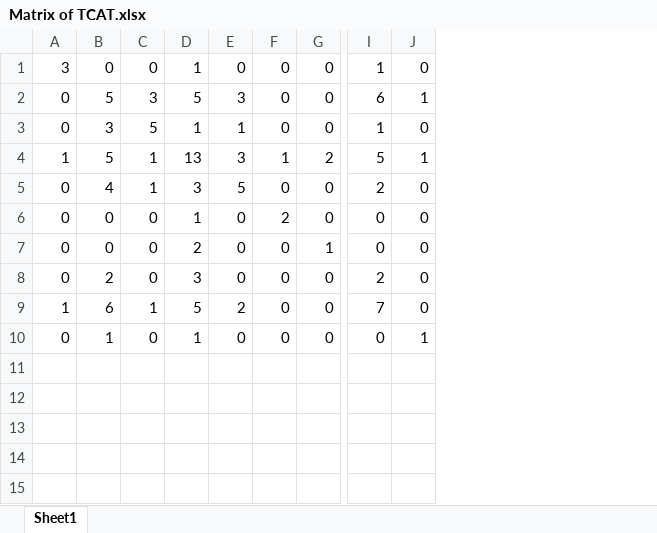
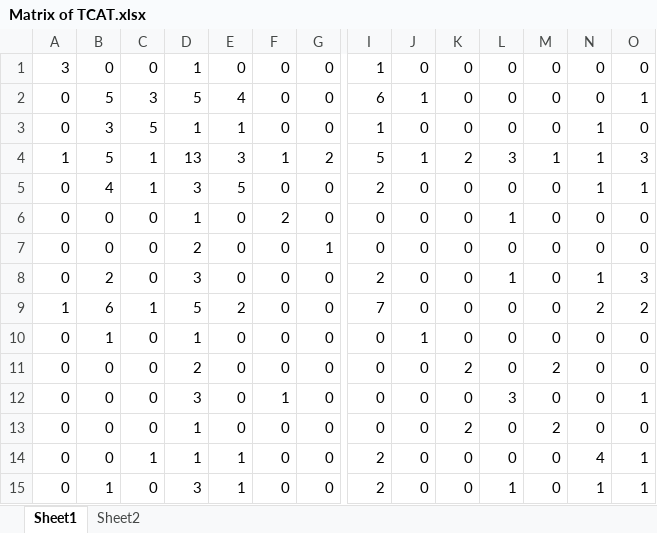
Before and after one commit to Ming-DeMers/TCAT-Network-and-Fiedler-Set-Project, an Excel workbook: Matrix of TCAT.xlsx, sheet Sheet1, drawn as a sheet; only a part is shown, gaps mark what is left out; values as stored, in another font and other column widths than the file's, no borders; rows hold the shown columns only; the diff names each change by its address in the sheet, - before the commit and + after, or states it on an @@ line.

```diff
--- a/Matrix of TCAT.xlsx (sheet Sheet1)
+++ b/Matrix of TCAT.xlsx (sheet Sheet1)
+sheet tab: Sheet2
+column K, rows 1-10: 0 | 0 | 0 | 2 | 0 | 0 | 0 | 0 | 0 | 0
+column L, rows 1-10: 0 | 0 | 0 | 3 | 0 | 1 | 0 | 1 | 0 | 0
+column M, rows 1-10: 0 | 0 | 0 | 1 | 0 | 0 | 0 | 0 | 0 | 0
+column N, rows 1-10: 0 | 0 | 1 | 1 | 1 | 0 | 0 | 1 | 2 | 0
+column O, rows 1-10: 0 | 1 | 0 | 3 | 1 | 0 | 0 | 3 | 2 | 0
-E2: 3
+E2: 4
+row 11: 0 | 0 | 0 | 2 | 0 | 0 | 0 | 0 | 0 | 2 | 0 | 2 | 0 | 0
+row 12: 0 | 0 | 0 | 3 | 0 | 1 | 0 | 0 | 0 | 0 | 3 | 0 | 0 | 1
+row 13: 0 | 0 | 0 | 1 | 0 | 0 | 0 | 0 | 0 | 2 | 0 | 2 | 0 | 0
+row 14: 0 | 0 | 1 | 1 | 1 | 0 | 0 | 2 | 0 | 0 | 0 | 0 | 4 | 1
+row 15: 0 | 1 | 0 | 3 | 1 | 0 | 0 | 2 | 0 | 0 | 1 | 0 | 1 | 1
```
Also changed, not shown: 3 other files.
